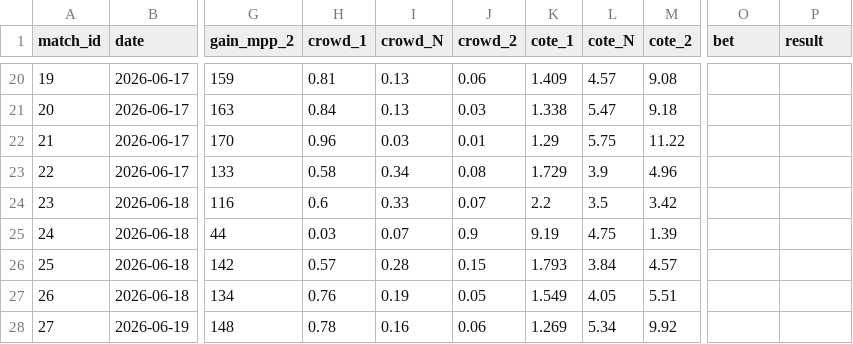
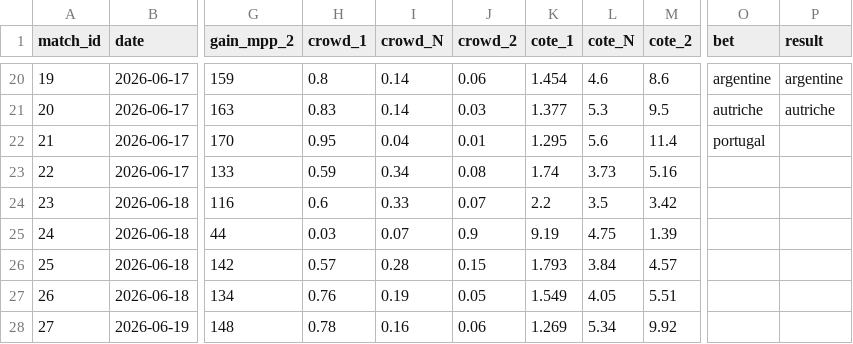
Before and after one commit to GodartVincent/MPPAnalysis, a CSV file: data/CDM_2026.csv, drawn as a sheet; only a part is shown, gaps mark what is left out; the diff covers the shown part only; the diff names each change by its address in the sheet, - before the commit and + after, or states it on an @@ line.

```diff
--- a/data/CDM_2026.csv
+++ b/data/CDM_2026.csv
-H20 (crowd_1): 0.81
+H20 (crowd_1): 0.8
-I20:I21 (crowd_N): 0.13
+I20:I21 (crowd_N): 0.14
-K20 (cote_1): 1.409
+K20 (cote_1): 1.454
-L20 (cote_N): 4.57
+L20 (cote_N): 4.6
-M20 (cote_2): 9.08
+M20 (cote_2): 8.6
-O20 (bet): (empty)
+O20 (bet): argentine
-P20 (result): (empty)
+P20 (result): argentine
-H21 (crowd_1): 0.84
+H21 (crowd_1): 0.83
-K21 (cote_1): 1.338
+K21 (cote_1): 1.377
-L21 (cote_N): 5.47
+L21 (cote_N): 5.3
-M21 (cote_2): 9.18
+M21 (cote_2): 9.5
-O21 (bet): (empty)
+O21 (bet): autriche
-P21 (result): (empty)
+P21 (result): autriche
-H22 (crowd_1): 0.96
+H22 (crowd_1): 0.95
-I22 (crowd_N): 0.03
+I22 (crowd_N): 0.04
-K22 (cote_1): 1.29
+K22 (cote_1): 1.295
-L22 (cote_N): 5.75
+L22 (cote_N): 5.6
-M22 (cote_2): 11.22
+M22 (cote_2): 11.4
-O22 (bet): (empty)
+O22 (bet): portugal
-H23 (crowd_1): 0.58
+H23 (crowd_1): 0.59
-K23 (cote_1): 1.729
+K23 (cote_1): 1.74
-L23 (cote_N): 3.9
+L23 (cote_N): 3.73
-M23 (cote_2): 4.96
+M23 (cote_2): 5.16
```
Also changed, not shown: 59 edited cells elsewhere in this file, data/CDM_2026_goal_scorer_and_favorite.csv, data/exact_scores.csv, 12 other files.
